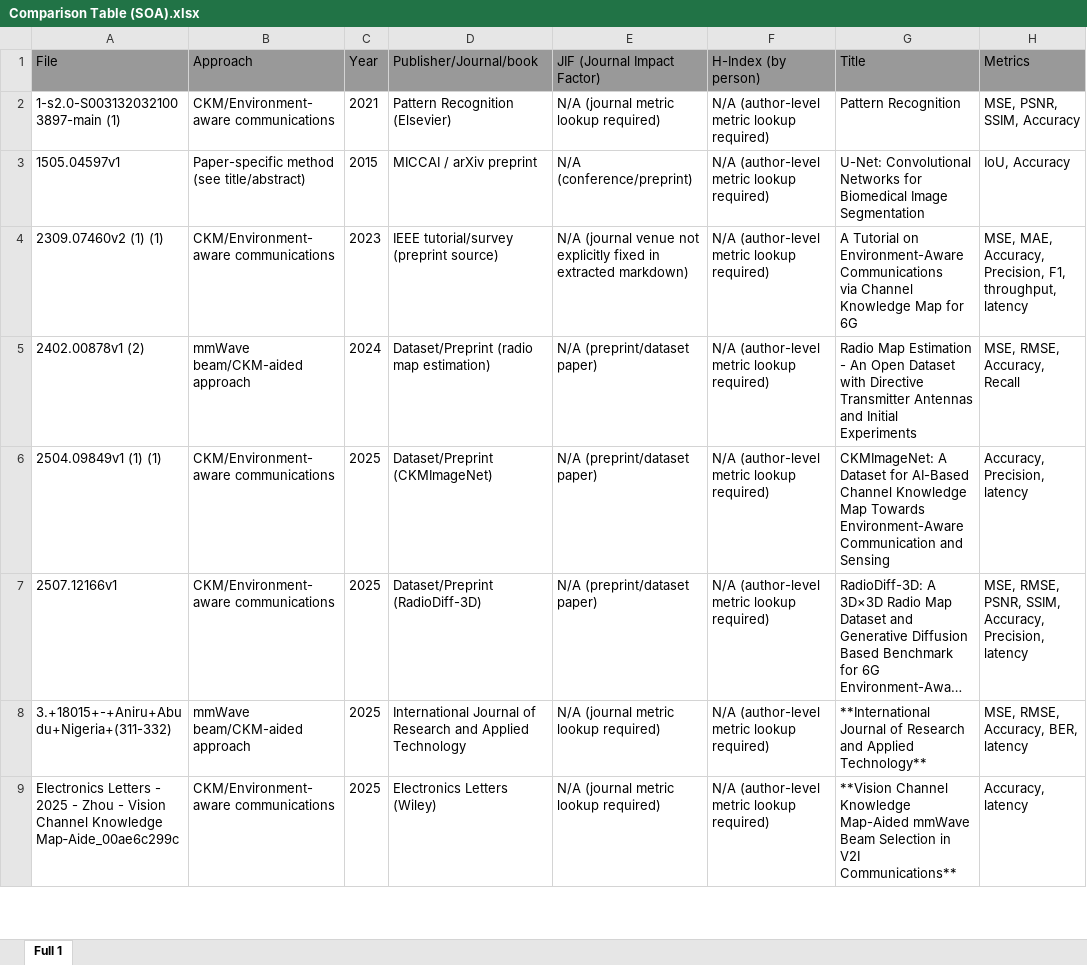
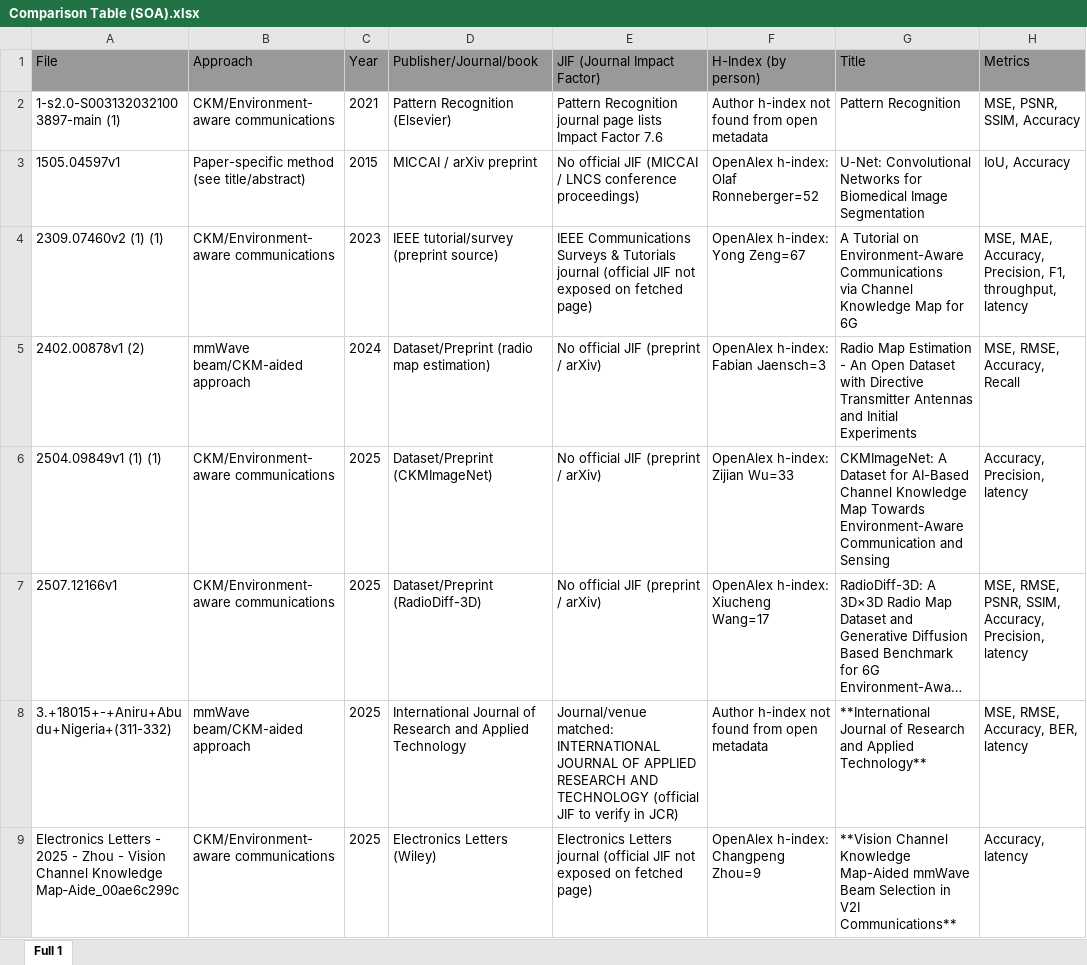
Before and after one commit to unworthyzeus/TFGAllProgress_Tries_and_Attempts, an Excel workbook: TFG_Proto1/docs/excel/Comparison Table (SOA).xlsx, sheet Full 1, drawn as a sheet; only a part is shown; long unchanged cells end in …; values as stored, in another font and other column widths than the file's, no borders; the diff covers the shown part only; the diff names each change by its address in the sheet, - before the commit and + after, or states it on an @@ line.

```diff
--- a/TFG_Proto1/docs/excel/Comparison Table (SOA).xlsx (sheet Full 1)
+++ b/TFG_Proto1/docs/excel/Comparison Table (SOA).xlsx (sheet Full 1)
-E2: N/A (journal metric lookup required)
+E2: Pattern Recognition journal page lists Impact Factor 7.6
-F2: N/A (author-level metric lookup required)
+F2: Author h-index not found from open metadata
-E3: N/A (conference/preprint)
+E3: No official JIF (MICCAI / LNCS conference proceedings)
-F3: N/A (author-level metric lookup required)
+F3: OpenAlex h-index: Olaf Ronneberger=52
-E4: N/A (journal venue not explicitly fixed in extracted markdown)
+E4: IEEE Communications Surveys & Tutorials journal (official JIF not exposed on fetched page)
-F4: N/A (author-level metric lookup required)
+F4: OpenAlex h-index: Yong Zeng=67
-E5:E7: N/A (preprint/dataset paper)
+E5:E7: No official JIF (preprint / arXiv)
-F5: N/A (author-level metric lookup required)
+F5: OpenAlex h-index: Fabian Jaensch=3
-F6: N/A (author-level metric lookup required)
+F6: OpenAlex h-index: Zijian Wu=33
-F7: N/A (author-level metric lookup required)
+F7: OpenAlex h-index: Xiucheng Wang=17
-E8: N/A (journal metric lookup required)
+E8: Journal/venue matched: INTERNATIONAL JOURNAL OF APPLIED RESEARCH AND TECHNOLOGY (official JIF to verify in JCR)
-F8: N/A (author-level metric lookup required)
+F8: Author h-index not found from open metadata
-E9: N/A (journal metric lookup required)
+E9: Electronics Letters journal (official JIF not exposed on fetched page)
-F9: N/A (author-level metric lookup required)
+F9: OpenAlex h-index: Changpeng Zhou=9
```
Also changed, not shown: 16 edited cells elsewhere in this sheet, 7 other files.
